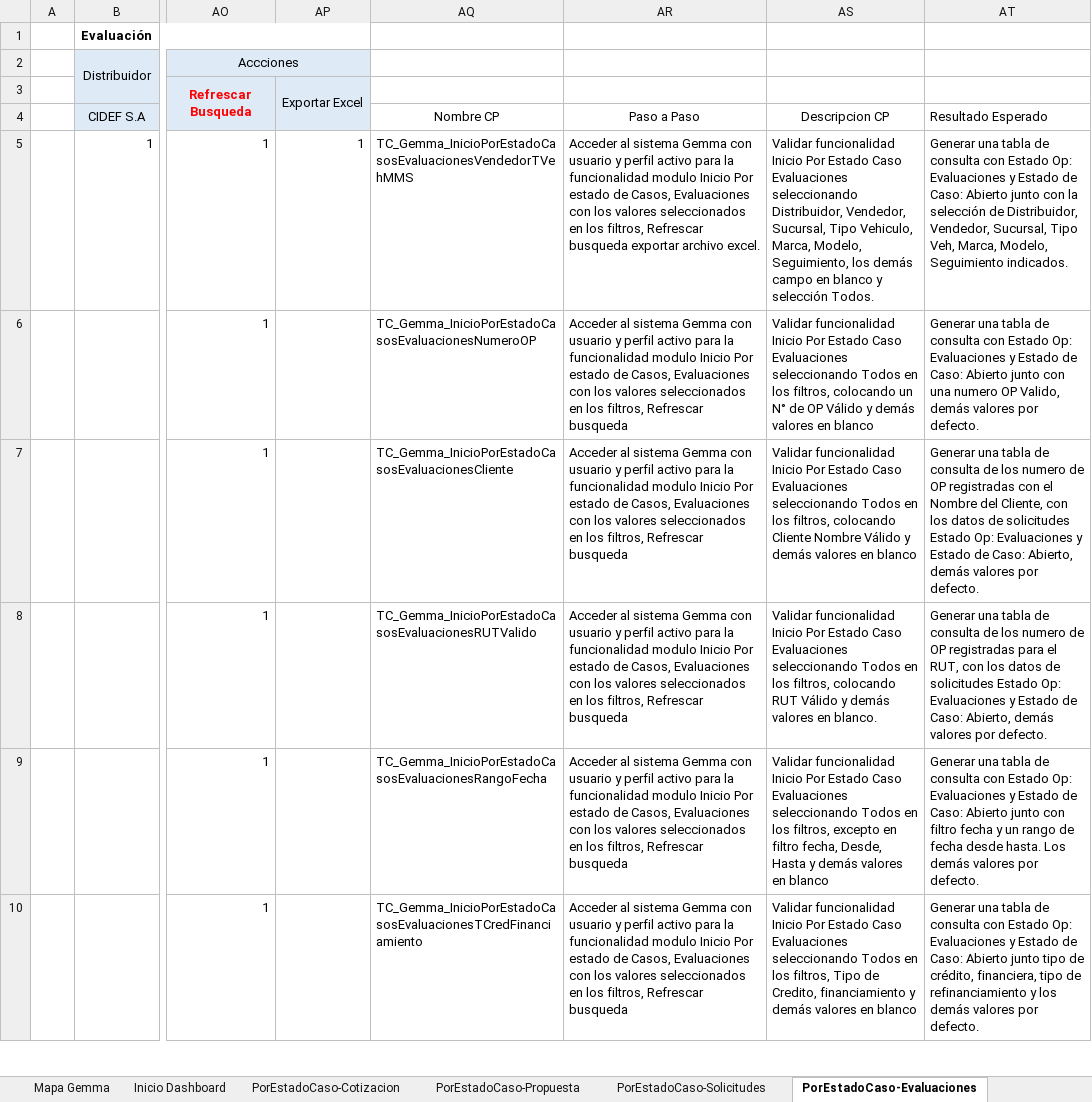
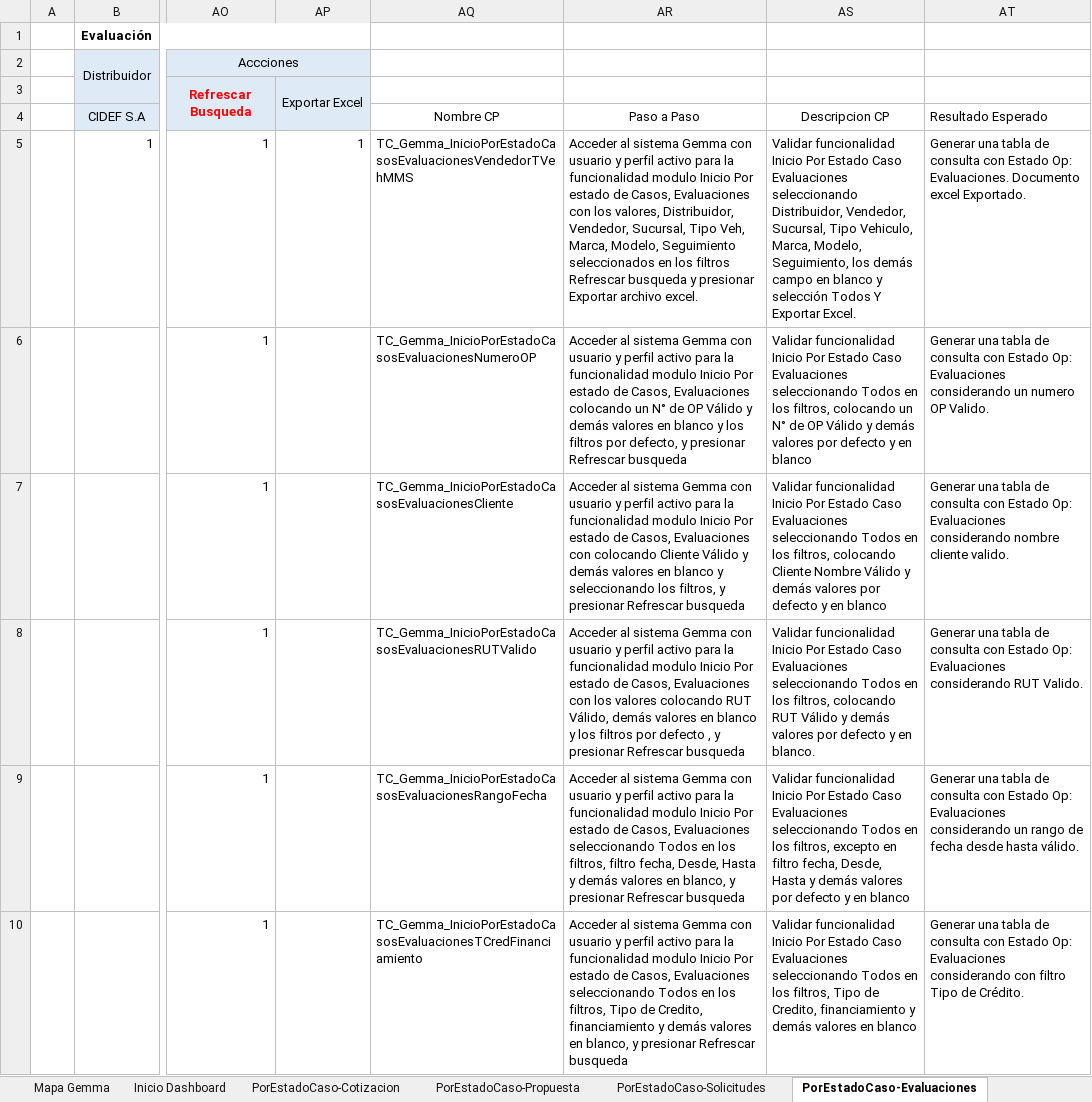
Before and after one commit to mvilches2508/Global-Testing, an Excel workbook: Casos de Pruebas Gemma/Inicio - Dasboard.xlsx, sheet PorEstadoCaso-Evaluaciones, drawn as a sheet; only a part is shown, gaps mark what is left out; values as stored, in another font and other column widths than the file's, no borders; the diff covers the shown part only; the diff names each change by its address in the sheet, - before the commit and + after, or states it on an @@ line.

Commit message:
Acualizacion de casos Gemma
cambio en descripcion, resultados

```diff
--- a/Casos de Pruebas Gemma/Inicio - Dasboard.xlsx (sheet PorEstadoCaso-Evaluaciones)
+++ b/Casos de Pruebas Gemma/Inicio - Dasboard.xlsx (sheet PorEstadoCaso-Evaluaciones)
-AR5: …con los valores seleccionados en los filtros, Refrescar busqueda exportar archivo excel.
+AR5: …con los valores, Distribuidor, Vendedor, Sucursal, Tipo Veh, Marca, Modelo, Seguimiento seleccionados en los filtros Refrescar busqueda y presionar Exportar archivo excel.
-AS5: …y selección Todos.
+AS5: …y selección Todos Y Exportar Excel.
-AT5: …Estado Op: Evaluaciones y Estado de Caso: Abierto junto con la selección de Distribuidor, Vendedor, Sucursal, Tipo Veh, Marca, Modelo, Seguimiento indicados.
+AT5: …Estado Op: Evaluaciones. Documento excel Exportado.
-AR6: …Casos, Evaluaciones con los valores seleccionados en los filtros, Refrescar busqueda
+AR6: …Casos, Evaluaciones colocando un N° de OP Válido y demás valores en blanco y los filtros por defecto, y presionar Refrescar busqueda
-AS6: …demás valores en blanco
+AS6: …demás valores por defecto y en blanco
-AT6: …Op: Evaluaciones y Estado de Caso: Abierto junto con una numero OP Valido, demás valores por defecto.
+AT6: …Op: Evaluaciones considerando un numero OP Valido.
-AR7: …Evaluaciones con los valores seleccionados en los filtros, Refrescar busqueda
+AR7: …Evaluaciones con colocando Cliente Válido y demás valores en blanco y seleccionando los filtros, y presionar Refrescar busqueda
-AS7: …demás valores en blanco
+AS7: …demás valores por defecto y en blanco
-AT7: …de consulta de los numero de OP registradas con el Nombre del Cliente, con los datos de solicitudes Estado Op: Evaluaciones y Estado de Caso: Abierto, demás valores por defecto.
+AT7: …de consulta con Estado Op: Evaluaciones considerando nombre cliente valido.
-AR8: …los valores seleccionados en los filtros, Refrescar busqueda
+AR8: …los valores colocando RUT Válido, demás valores en blanco y los filtros por defecto , y presionar Refrescar busqueda
-AS8: …demás valores en blanco.
+AS8: …demás valores por defecto y en blanco.
-AT8: …de consulta de los numero de OP registradas para el RUT, con los datos de solicitudes Estado Op: Evaluaciones y Estado de Caso: Abierto, demás valores por defecto.
+AT8: …de consulta con Estado Op: Evaluaciones considerando RUT Valido.
-AR9: …Casos, Evaluaciones con los valores seleccionados en los filtros, Refrescar busqueda
+AR9: …Casos, Evaluaciones seleccionando Todos en los filtros, filtro fecha, Desde, Hasta y demás valores en blanco, y presionar Refrescar busqueda
-AS9: …demás valores en blanco
+AS9: …demás valores por defecto y en blanco
-AT9: …Op: Evaluaciones y Estado de Caso: Abierto junto con filtro fecha y un rango de fecha desde hasta. Los demás valores por defecto.
+AT9: …Op: Evaluaciones considerando un rango de fecha desde hasta válido.
-AR10: …Casos, Evaluaciones con los valores seleccionados en los filtros, Refrescar busqueda
+AR10: …Casos, Evaluaciones seleccionando Todos en los filtros, Tipo de Credito, financiamiento y demás valores en blanco, y presionar Refrescar busqueda
-AT10: …Op: Evaluaciones y Estado de Caso: Abierto junto tipo de crédito, financiera, tipo de refinanciamiento y los demás valores por defecto.
+AT10: …Op: Evaluaciones considerando con filtro Tipo de Crédito.
```
Also changed, not shown: 9 edited cells elsewhere in this sheet, sheet Inicio - PorEstadoSeguimiento, sheet PorEstadoCaso-Solicitudes, sheet Inicio - Exitos Pendientes, sheet PorEstadoCaso-Aprobadas, sheet PorEstadoCaso-Condicionadas, sheet PorEstadoCaso-Cotizacion, 3 more sheets, Casos de Pruebas Gemma/Administracion.xlsx, 5 other files.
